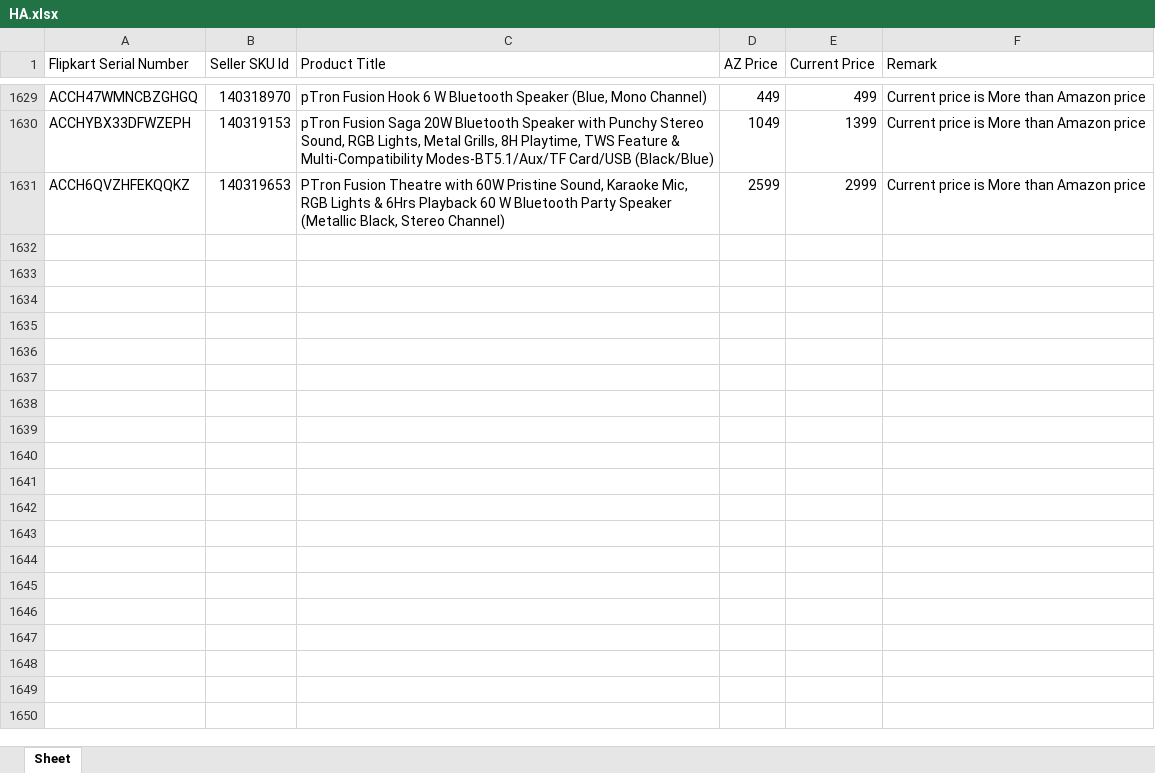
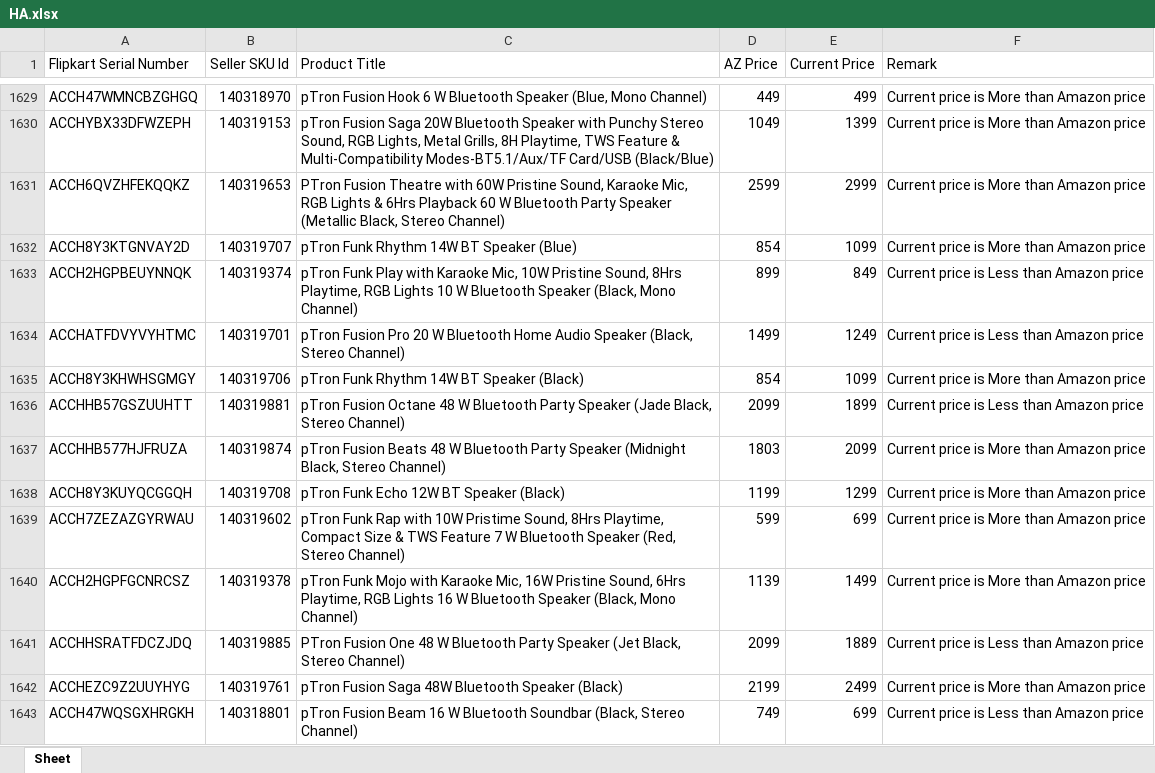
Before and after one commit to saiallaturthi/flipkart_prices, an Excel workbook: HA.xlsx, sheet Sheet, drawn as a sheet; only a part is shown, gaps mark what is left out; values as stored, in another font and other column widths than the file's, no borders; the diff covers the shown part only; the diff names each change by its address in the sheet, - before the commit and + after, or states it on an @@ line.

```diff
--- a/HA.xlsx (sheet Sheet)
+++ b/HA.xlsx (sheet Sheet)
+row 1632: ACCH8Y3KTGNVAY2D | 140319707 | pTron Funk Rhythm 14W BT Speaker (Blue) | 854 | 1099 | Current price is More than Amazon price
+row 1633: ACCH2HGPBEUYNNQK | 140319374 | pTron Funk Play with Karaoke Mic, 10W Pristine Sound, 8Hrs Playtime, RGB Lights 10 W Bluetooth Speaker (Black, Mono Channel) | 899 | 849 | Current price is Less than Amazon price
+row 1634: ACCHATFDVYVYHTMC | 140319701 | pTron Fusion Pro 20 W Bluetooth Home Audio Speaker (Black, Stereo Channel) | 1499 | 1249 | Current price is Less than Amazon price
+row 1635: ACCH8Y3KHWHSGMGY | 140319706 | pTron Funk Rhythm 14W BT Speaker (Black) | 854 | 1099 | Current price is More than Amazon price
+row 1636: ACCHHB57GSZUUHTT | 140319881 | pTron Fusion Octane 48 W Bluetooth Party Speaker (Jade Black, Stereo Channel) | 2099 | 1899 | Current price is Less than Amazon price
+row 1637: ACCHHB577HJFRUZA | 140319874 | pTron Fusion Beats 48 W Bluetooth Party Speaker (Midnight Black, Stereo Channel) | 1803 | 2099 | Current price is More than Amazon price
+row 1638: ACCH8Y3KUYQCGGQH | 140319708 | pTron Funk Echo 12W BT Speaker (Black) | 1199 | 1299 | Current price is More than Amazon price
+row 1639: ACCH7ZEZAZGYRWAU | 140319602 | pTron Funk Rap with 10W Pristime Sound, 8Hrs Playtime, Compact Size & TWS Feature 7 W Bluetooth Speaker (Red, Stereo Channel) | 599 | 699 | Current price is More than Amazon price
+row 1640: ACCH2HGPFGCNRCSZ | 140319378 | pTron Funk Mojo with Karaoke Mic, 16W Pristine Sound, 6Hrs Playtime, RGB Lights 16 W Bluetooth Speaker (Black, Mono Channel) | 1139 | 1499 | Current price is More than Amazon price
+row 1641: ACCHHSRATFDCZJDQ | 140319885 | PTron Fusion One 48 W Bluetooth Party Speaker (Jet Black, Stereo Channel) | 2099 | 1889 | Current price is Less than Amazon price
+row 1642: ACCHEZC9Z2UUYHYG | 140319761 | pTron Fusion Saga 48W Bluetooth Speaker (Black) | 2199 | 2499 | Current price is More than Amazon price
+row 1643: ACCH47WQSGXHRGKH | 140318801 | pTron Fusion Beam 16 W Bluetooth Soundbar (Black, Stereo Channel) | 749 | 699 | Current price is Less than Amazon price
```
Also changed, not shown: 12 added rows elsewhere in this sheet, FK Walkthrough 11th aug.xlsx, PA.xlsx, 3 other files.
